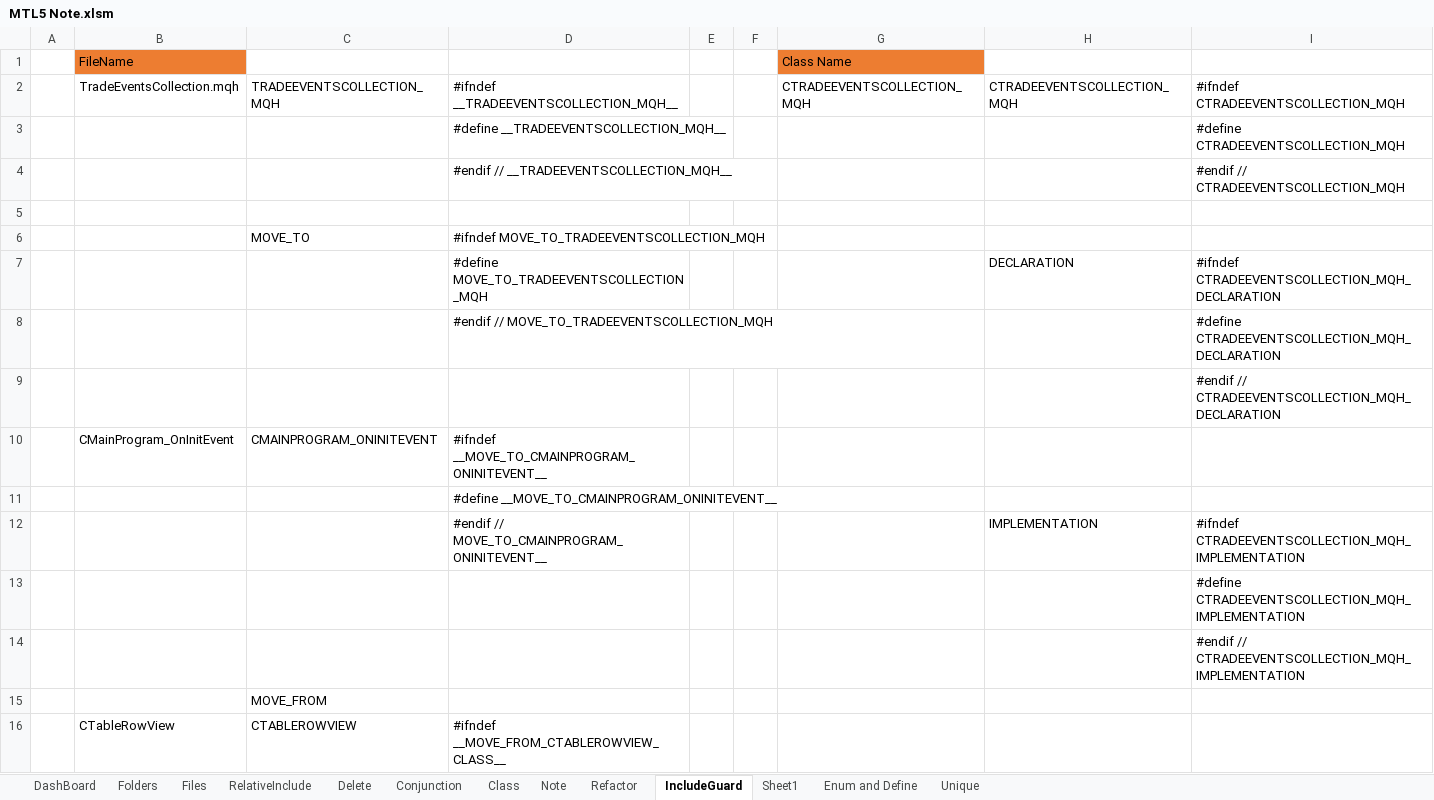
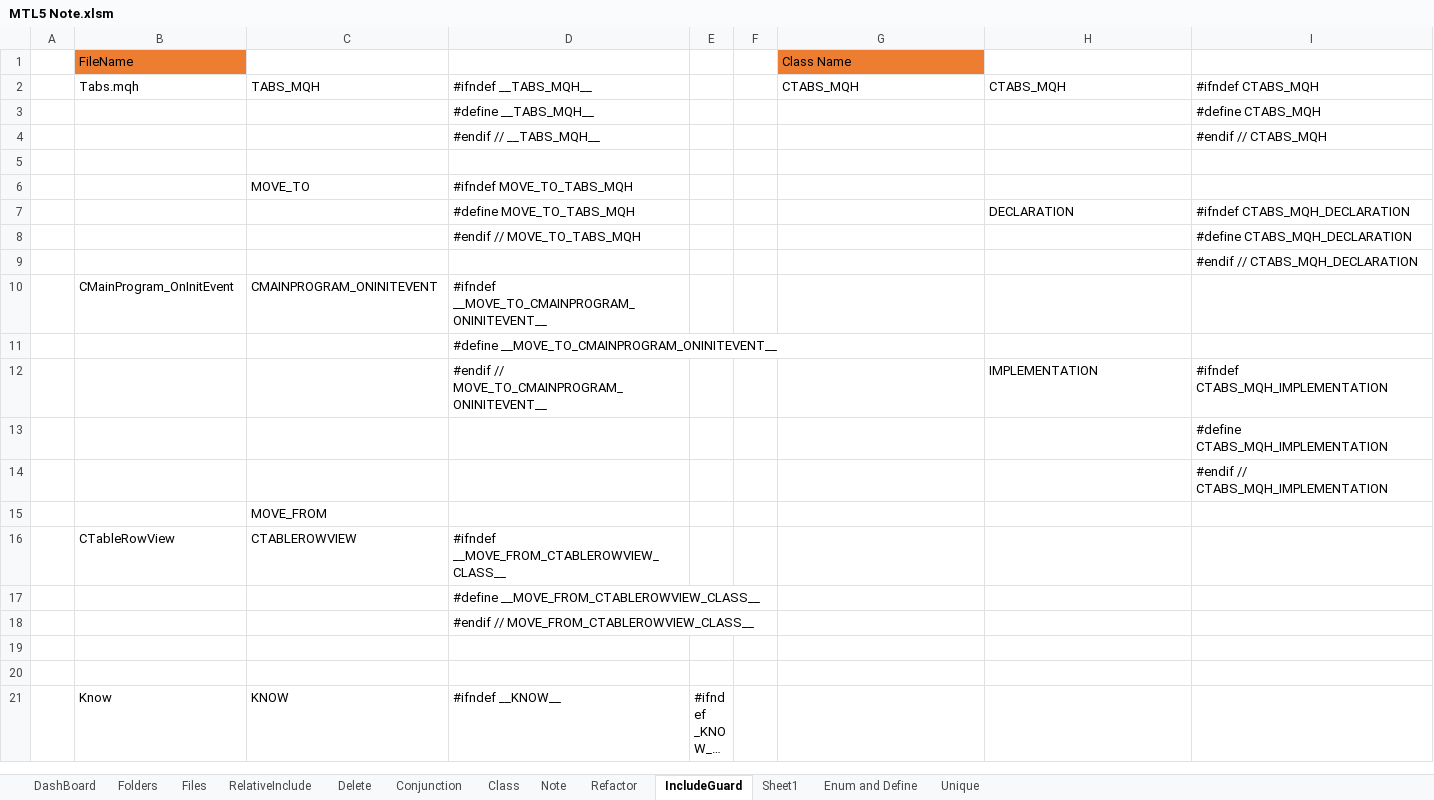
Before and after one commit to nguyentuananh921/MT5-Dev, an Excel workbook: Experts/Anhnt/Document/MTL5 Note.xlsm, sheet IncludeGuard, drawn as a sheet; only a part is shown; the shorter side is filled out with more unchanged rows; long unchanged cells end in …; values as stored, in another font and other column widths than the file's, no borders; removed rows and columns are numbered as before the commit, all else as after; the diff names each change by its address in the sheet, - before the commit and + after, or states it on an @@ line.

```diff
--- a/Experts/Anhnt/Document/MTL5 Note.xlsm (sheet IncludeGuard)
+++ b/Experts/Anhnt/Document/MTL5 Note.xlsm (sheet IncludeGuard)
-row 2:  | TradeEventsCollection.mqh | TRADEEVENTSCOLLECTION_MQH | #ifndef __TRADEEVENTSCOLLECTION_MQH__ |  |  | CTRADEEVENTSCOLLECTION_MQH | CTRADEEVENTSCOLLECTION_MQH | #ifndef CTRADEEVENTSCOLLECTION_MQH
-row 3:  |  |  | #define __TRADEEVENTSCOLLECTION_MQH__ |  |  |  |  | #define CTRADEEVENTSCOLLECTION_MQH
-row 4:  |  |  | #endif // __TRADEEVENTSCOLLECTION_MQH__ |  |  |  |  | #endif // CTRADEEVENTSCOLLECTION_MQH
+row 2:  | Tabs.mqh | TABS_MQH | #ifndef __TABS_MQH__ |  |  | CTABS_MQH | CTABS_MQH | #ifndef CTABS_MQH
+row 3:  |  |  | #define __TABS_MQH__ |  |  |  |  | #define CTABS_MQH
+row 4:  |  |  | #endif // __TABS_MQH__ |  |  |  |  | #endif // CTABS_MQH
-D6: #ifndef MOVE_TO_TRADEEVENTSCOLLECTION_MQH
+D6: #ifndef MOVE_TO_TABS_MQH
-D7: #define MOVE_TO_TRADEEVENTSCOLLECTION_MQH
+D7: #define MOVE_TO_TABS_MQH
-I7: #ifndef CTRADEEVENTSCOLLECTION_MQH_DECLARATION
+I7: #ifndef CTABS_MQH_DECLARATION
-row 8:  |  |  | #endif // MOVE_TO_TRADEEVENTSCOLLECTION_MQH |  |  |  |  | #define CTRADEEVENTSCOLLECTION_MQH_DECLARATION
+row 8:  |  |  | #endif // MOVE_TO_TABS_MQH |  |  |  |  | #define CTABS_MQH_DECLARATION
-I9: #endif // CTRADEEVENTSCOLLECTION_MQH_DECLARATION
+I9: #endif // CTABS_MQH_DECLARATION
-I12: #ifndef CTRADEEVENTSCOLLECTION_MQH_IMPLEMENTATION
+I12: #ifndef CTABS_MQH_IMPLEMENTATION
-I13: #define CTRADEEVENTSCOLLECTION_MQH_IMPLEMENTATION
+I13: #define CTABS_MQH_IMPLEMENTATION
-I14: #endif // CTRADEEVENTSCOLLECTION_MQH_IMPLEMENTATION
+I14: #endif // CTABS_MQH_IMPLEMENTATION
```
Also changed, not shown: 29 other files.
